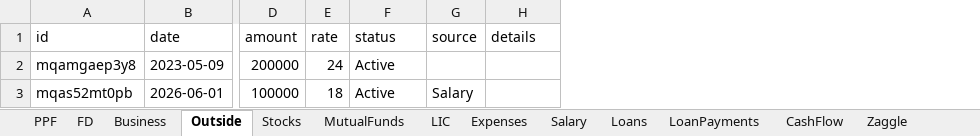
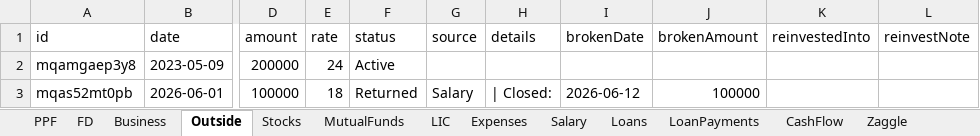
Before and after one commit to Sgali999/finance-tracker, an Excel workbook: data/finance.xlsx, sheet Outside, drawn as a sheet; only a part is shown, gaps mark what is left out; values as stored, in another font and other column widths than the file's, no borders; the diff names each change by its address in the sheet, - before the commit and + after, or states it on an @@ line.

Commit message:
Finance update 2026-06-12

```diff
--- a/data/finance.xlsx (sheet Outside)
+++ b/data/finance.xlsx (sheet Outside)
+column I (brokenDate), row 3: 2026-06-12
+column J (brokenAmount), row 3: 100000
+column K (reinvestedInto), empty
+column L (reinvestNote), empty
-F3 (status): Active
+F3 (status): Returned
-H3 (details): (empty)
+H3 (details): | Closed:
```
